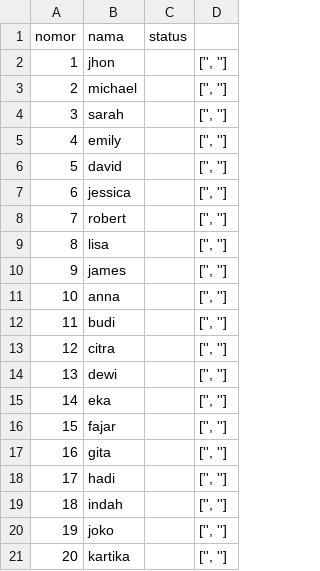
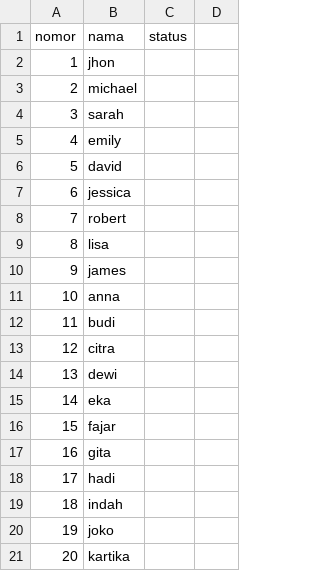
Before and after one commit to jhopan/cf-auto, a CSV file: wordlist.csv, drawn as a sheet; the diff names each change by its address in the sheet, - before the commit and + after, or states it on an @@ line.

Commit message:
fix: wordlist CSV field cleanup (3 kolom: nomor,nama,status)
- generate_username: tulis ulang CSV hanya dengan 3 field bersih
- wordlist_reset: same, tulis ulang dengan 3 field
- Perbaiki masalah kolom ekstra '' yang menyebabkan nama kosong

```diff
--- a/wordlist.csv
+++ b/wordlist.csv
-D2:D21: ['', '']
+D2:D21: (empty)
```
Also changed, not shown: 1 other file.
